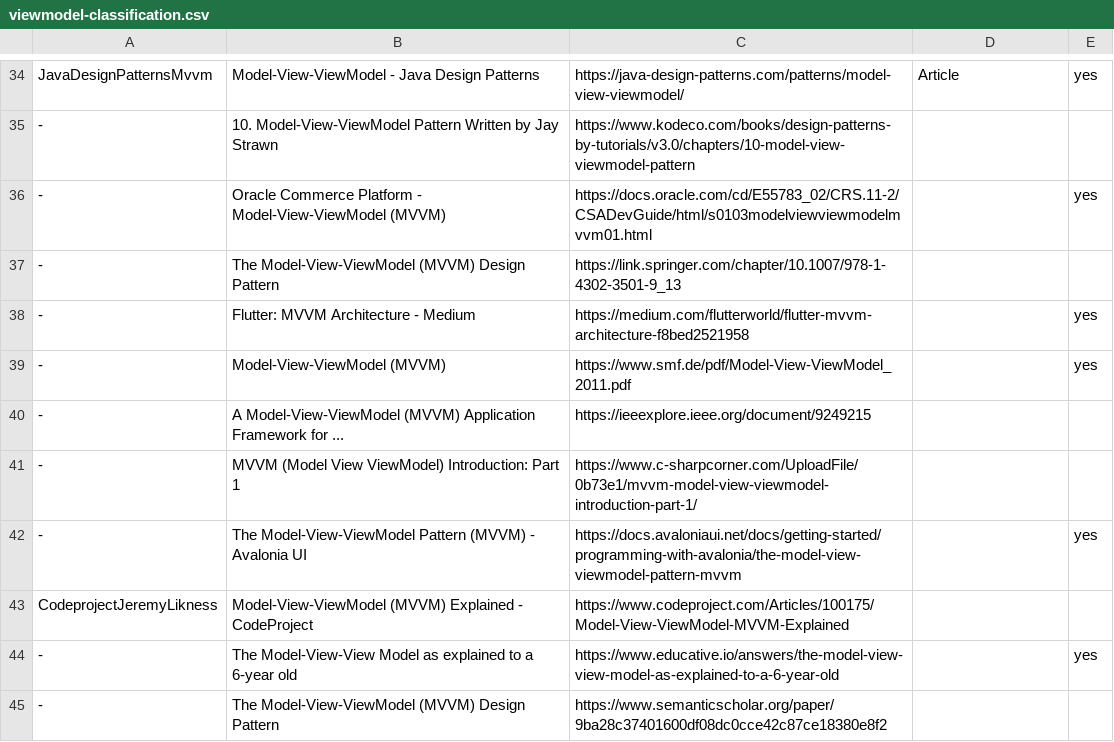
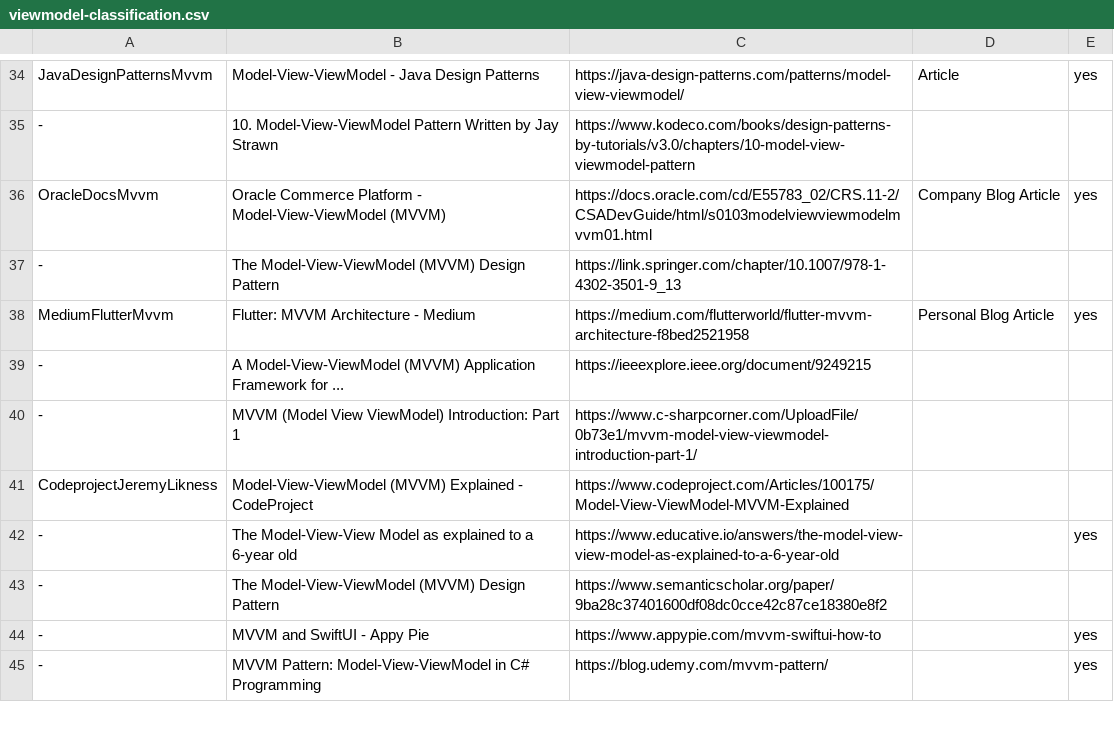
Before and after one commit to vimotest/viewmodel-classification, a CSV file: viewmodel-classification.csv, drawn as a sheet; only a part is shown, gaps mark what is left out; the shorter side is filled out with more unchanged rows.

Commit message:
Classification: revisit standard accepts & update type

```diff
--- a/viewmodel-classification.csv
+++ b/viewmodel-classification.csv
@@ -35,9 +35,7 @@ JavaDesignPatternsMvvm   ; Model-View-ViewModel - Java Design Patterns
 -                        ; 10. Model-View-ViewModel Pattern Written by Jay Strawn          ; https://www.kodeco.com/books/design-patterns-by-tutorials/v3.0/chapters/10-model-view-viewmodel-pattern                          ;;
--                        ; Oracle Commerce Platform - Model-View-ViewModel (MVVM)          ; https://docs.oracle.com/cd/E55783_02/CRS.11-2/CSADevGuide/html/s0103modelviewviewmodelmvvm01.html                                ;; yes
+OracleDocsMvvm           ; Oracle Commerce Platform - Model-View-ViewModel (MVVM)          ; https://docs.oracle.com/cd/E55783_02/CRS.11-2/CSADevGuide/html/s0103modelviewviewmodelmvvm01.html                                ; Company Blog Article ; yes
 -                        ; The Model-View-ViewModel (MVVM) Design Pattern                  ; https://link.springer.com/chapter/10.1007/978-1-4302-3501-9_13                                                                   ;;
--                        ; Flutter: MVVM Architecture - Medium                             ; https://medium.com/flutterworld/flutter-mvvm-architecture-f8bed2521958                                                           ;; yes
--                        ; Model-View-ViewModel (MVVM)                                     ; https://www.smf.de/pdf/Model-View-ViewModel_2011.pdf                                                                             ;; yes
+MediumFlutterMvvm        ; Flutter: MVVM Architecture - Medium                             ; https://medium.com/flutterworld/flutter-mvvm-architecture-f8bed2521958                                                           ; Personal Blog Article ; yes
 -                        ; A Model-View-ViewModel (MVVM) Application Framework for ...     ; https://ieeexplore.ieee.org/document/9249215                                                                                     ;;
 -                        ; MVVM (Model View ViewModel) Introduction: Part 1                ; https://www.c-sharpcorner.com/UploadFile/0b73e1/mvvm-model-view-viewmodel-introduction-part-1/                                   ;;
--                        ; The Model-View-ViewModel Pattern (MVVM) - Avalonia UI           ; https://docs.avaloniaui.net/docs/getting-started/programming-with-avalonia/the-model-view-viewmodel-pattern-mvvm                 ;; yes
 CodeprojectJeremyLikness ; Model-View-ViewModel (MVVM) Explained - CodeProject             ; https://www.codeproject.com/Articles/100175/Model-View-ViewModel-MVVM-Explained                                                  ;;
```
Also changed, not shown: 1 other file.
